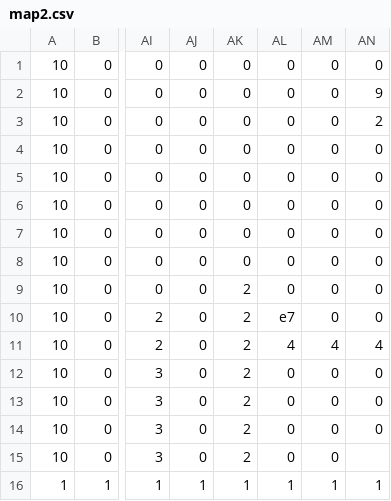
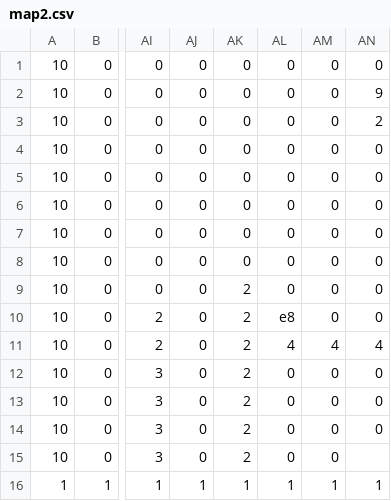
Before and after one commit to tommychadwick/PlatformerGame, a CSV file: data/map2.csv, drawn as a sheet; only a part is shown, gaps mark what is left out; the diff names each change by its address in the sheet, - before the commit and + after, or states it on an @@ line.

Commit message:
Update map2.csv

```diff
--- a/data/map2.csv
+++ b/data/map2.csv
-AL10: e7
+AL10: e8
```
